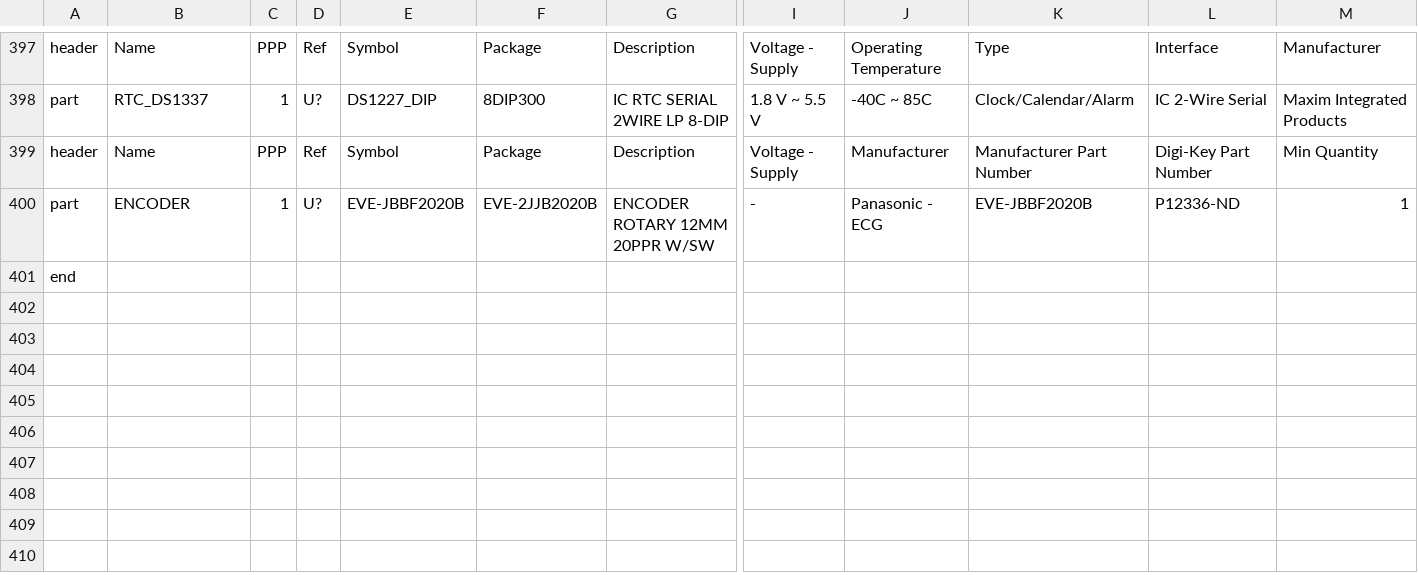
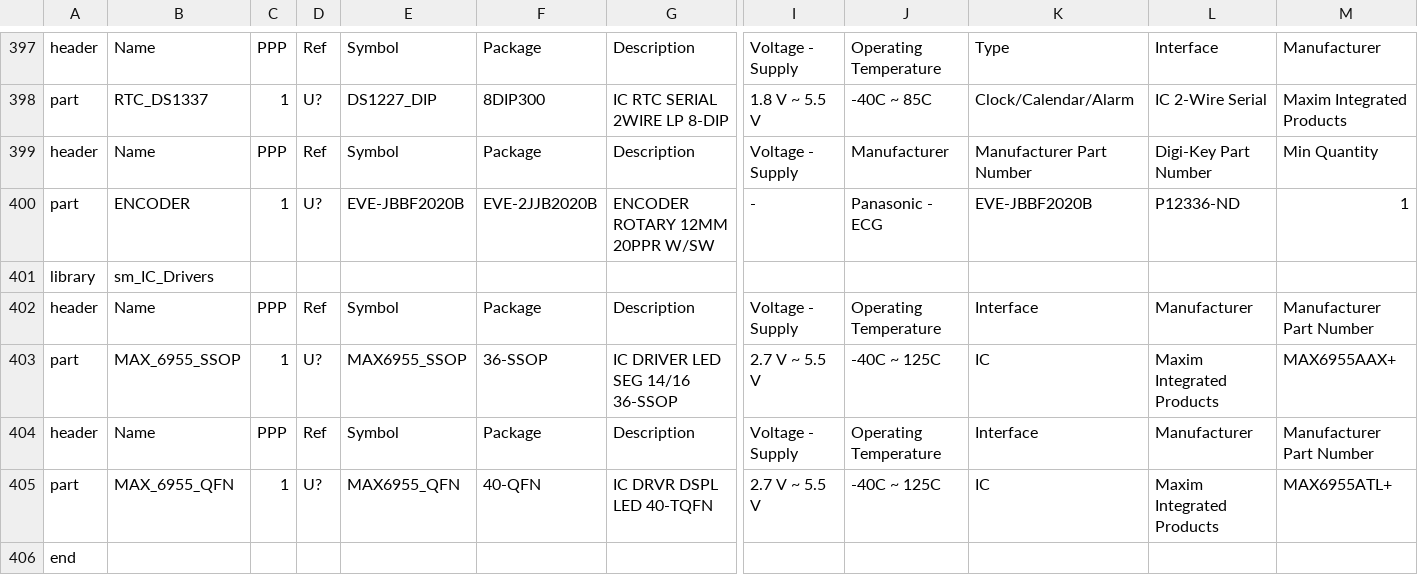
Before and after one commit to sfriederichs/TinyCAD-Libraries, a CSV file: Libraries/CSV/parts_list.csv, drawn as a sheet; only a part is shown, gaps mark what is left out; rows hold the shown columns only; the diff names each change by its address in the sheet, - before the commit and + after, or states it on an @@ line.

Commit message:
Added MAX6955 - both QFN and SSOP versions Also, removed Win32 libraries from the TCLIB script - they weren't necessary anymore There's one bug in the dkey script though - doesn't replace '+' with '%2B'

```diff
--- a/Libraries/CSV/parts_list.csv
+++ b/Libraries/CSV/parts_list.csv
+row 401: library | sm_IC_Drivers
+row 402: header | Name | PPP | Ref | Symbol | Package | Description | Voltage - Supply | Operating Temperature | Interface | Manufacturer | Manufacturer Part Number
+row 403: part | MAX_6955_SSOP | 1 | U? | MAX6955_SSOP | 36-SSOP | IC DRIVER LED SEG 14/16 36-SSOP | 2.7 V ~ 5.5 V | -40C ~ 125C | IC | Maxim Integrated Products | MAX6955AAX+
+row 404: header | Name | PPP | Ref | Symbol | Package | Description | Voltage - Supply | Operating Temperature | Interface | Manufacturer | Manufacturer Part Number
+row 405: part | MAX_6955_QFN | 1 | U? | MAX6955_QFN | 40-QFN | IC DRVR DSPL LED 40-TQFN | 2.7 V ~ 5.5 V | -40C ~ 125C | IC | Maxim Integrated Products | MAX6955ATL+
```
Also changed, not shown: 35 other files.
